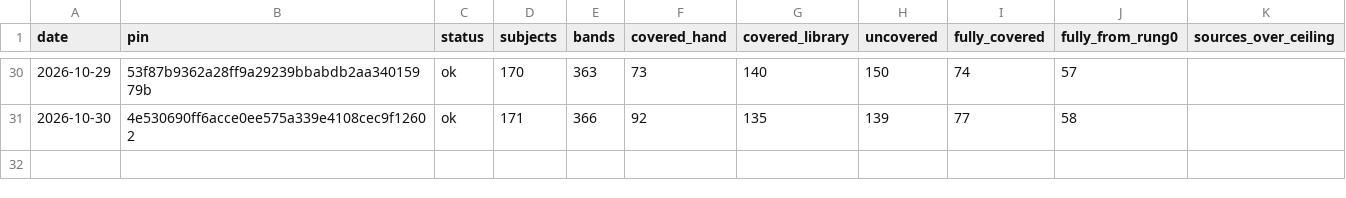
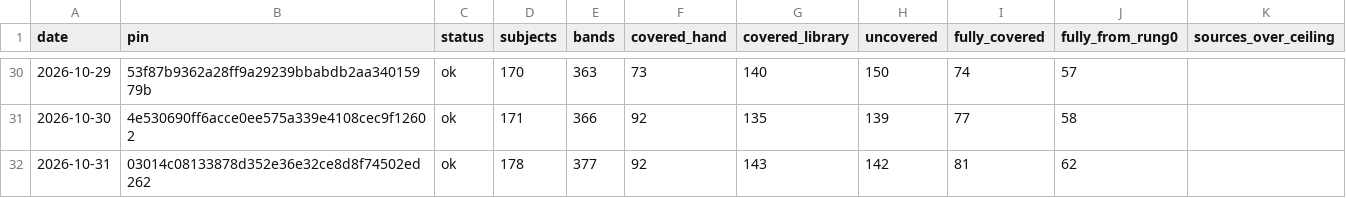
Before and after one commit to fellandfjordstudios/asset-pulse, a CSV file: history.csv, drawn as a sheet; only a part is shown, gaps mark what is left out.

```diff
--- a/history.csv
+++ b/history.csv
@@ -31 +31,2 @@ date,pin,status,subjects,bands,covered_hand,covered_library,uncovered,fully_cove
 2026-10-30,4e530690ff6acce0ee575a339e4108cec9f12602,ok,171,366,92,135,139,77,58,
+2026-10-31,03014c08133878d352e36e32ce8d8f74502ed262,ok,178,377,92,143,142,81,62,
```
Also changed, not shown: 1 other file.
